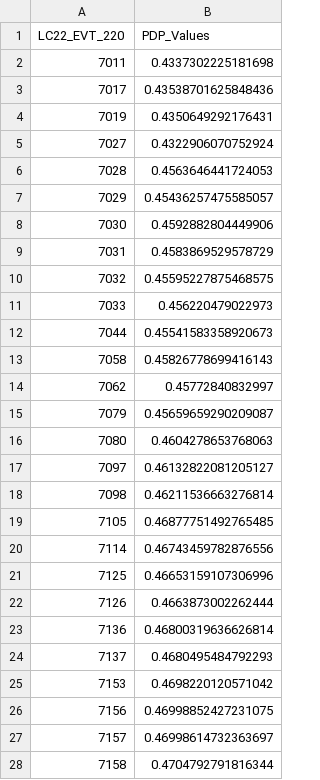
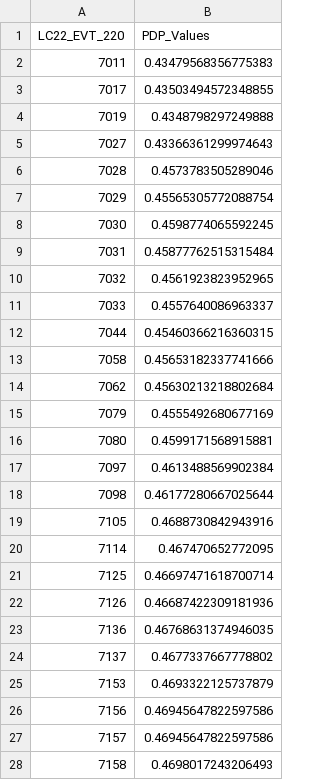
Before and after one commit to bo-maxwell-stevens/dixie-fire, a CSV file: Output/pdp_values_axes_values.csv, drawn as a sheet; only a part is shown; the diff covers the shown part only.

```diff
--- a/Output/pdp_values_axes_values.csv
+++ b/Output/pdp_values_axes_values.csv
@@ -1,28 +1,28 @@
 LC22_EVT_220,PDP_Values
-7011,0.4337302225181698
-7017,0.43538701625848436
-7019,0.4350649292176431
-7027,0.4322906070752924
-7028,0.4563646441724053
-7029,0.45436257475585057
-7030,0.4592882804449906
-7031,0.4583869529578729
-7032,0.45595227875468575
-7033,0.456220479022973
-7044,0.45541583358920673
-7058,0.45826778699416143
-7062,0.45772840832997
-7079,0.45659659290209087
-7080,0.4604278653768063
-7097,0.46132822081205127
-7098,0.46211536663276814
-7105,0.46877751492765485
-7114,0.46743459782876556
-7125,0.46653159107306996
-7126,0.4663873002262444
-7136,0.46800319636626814
-7137,0.4680495484792293
-7153,0.4698220120571042
-7156,0.46998852427231075
-7157,0.46998614732363697
-7158,0.4704792791816344
+7011,0.43479568356775383
+7017,0.43503494572348855
+7019,0.4348798297249888
+7027,0.43366361299974643
+7028,0.4573783505289046
+7029,0.45565305772088754
+7030,0.4598774065592245
+7031,0.45877762515315484
+7032,0.4561923823952965
+7033,0.4557640086963337
+7044,0.45460366216360315
+7058,0.45653182337741666
+7062,0.45630213218802684
+7079,0.4555492680677169
+7080,0.4599171568915881
+7097,0.4613488569902384
+7098,0.46177280667025644
+7105,0.4688730842943916
+7114,0.467470652772095
+7125,0.46697471618700714
+7126,0.46687422309181936
+7136,0.46768631374946035
+7137,0.4677337667778802
+7153,0.4693322125737879
+7156,0.46945647822597586
+7157,0.46945647822597586
+7158,0.4698017243206493
```
Also changed, not shown: 38 edited cells elsewhere in this file, 2 other files.
